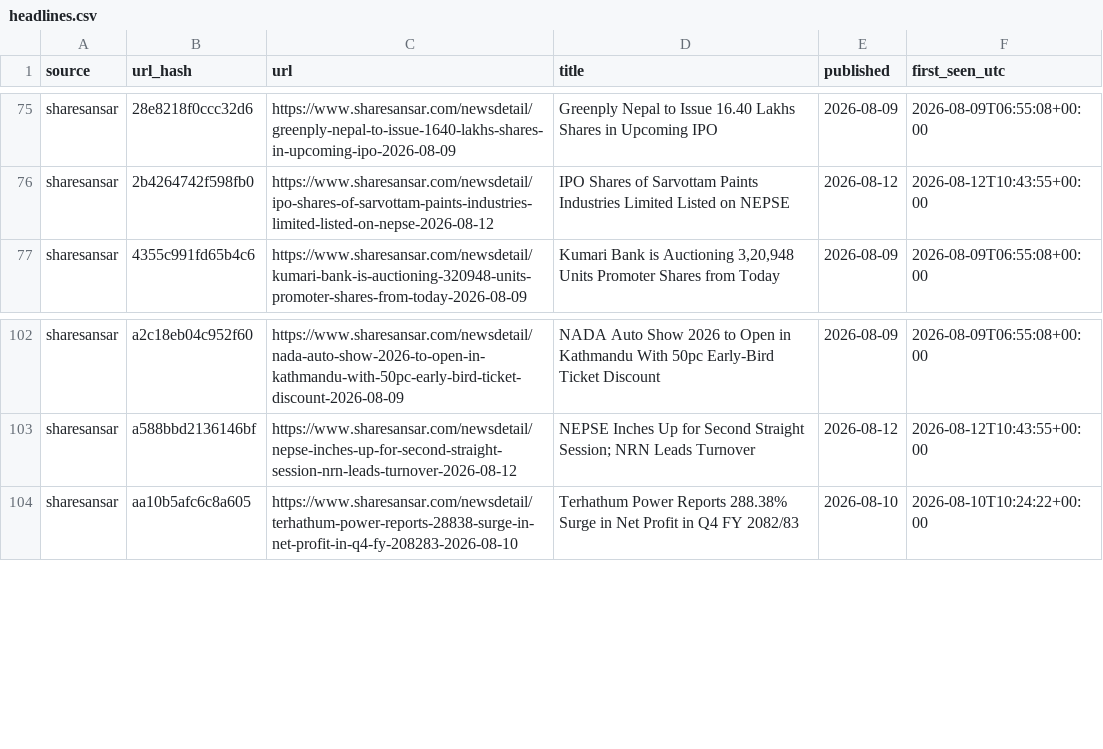
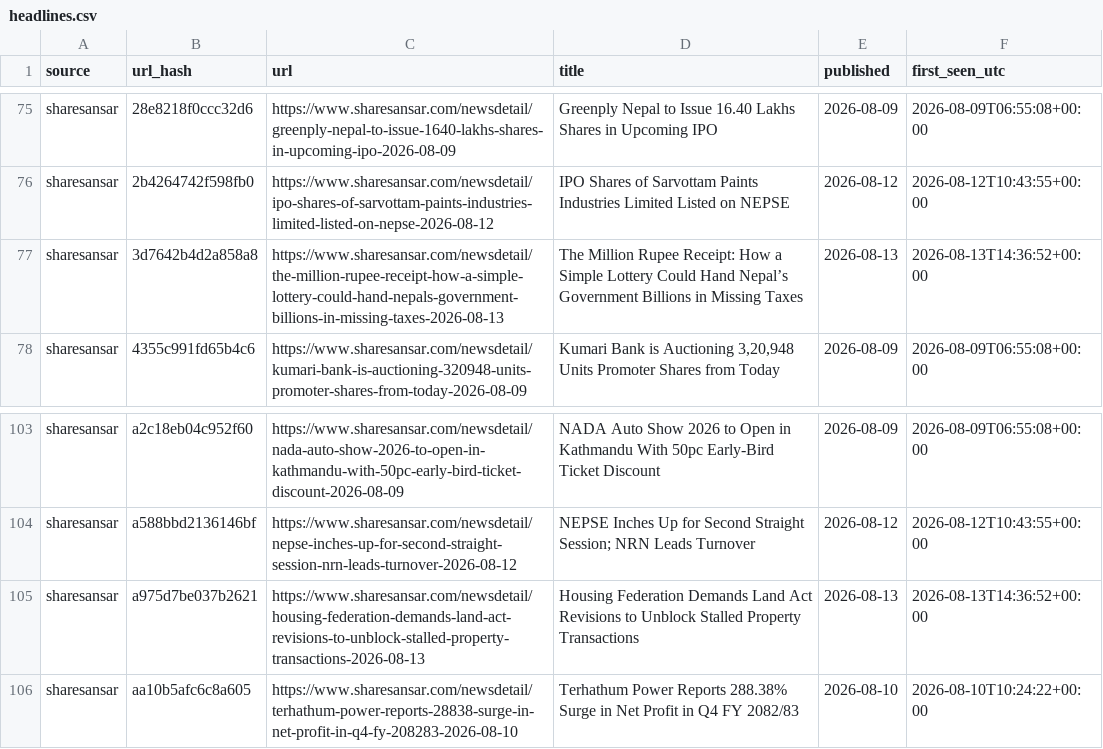
Before and after one commit to Aabaran7/nepse-forecast, a CSV file: data-mirror/news/headlines.csv, drawn as a sheet; only a part is shown, gaps mark what is left out; the diff names each change by its address in the sheet, - before the commit and + after, or states it on an @@ line.

Commit message:
data: 2026-08-13 archive + predictions

```diff
--- a/data-mirror/news/headlines.csv
+++ b/data-mirror/news/headlines.csv
+row 77: sharesansar | 3d7642b4d2a858a8 | https://www.sharesansar.com/newsdetail/the-million-rupee-receipt-how-a-simple-lottery-could-hand-nepals-government-billions-in-missing-taxes-2026-08-13 | The Million Rupee Receipt: How a Simple Lottery Could Hand Nepal’s Government Billions in Missing Taxes | 2026-08-13 | 2026-08-13T14:36:52+00:00
+row 105: sharesansar | a975d7be037b2621 | https://www.sharesansar.com/newsdetail/housing-federation-demands-land-act-revisions-to-unblock-stalled-property-transactions-2026-08-13 | Housing Federation Demands Land Act Revisions to Unblock Stalled Property Transactions | 2026-08-13 | 2026-08-13T14:36:52+00:00
```
Also changed, not shown: data-mirror/archive/_manifest.csv, data-mirror/news/_manifest.csv, 3 other files.
